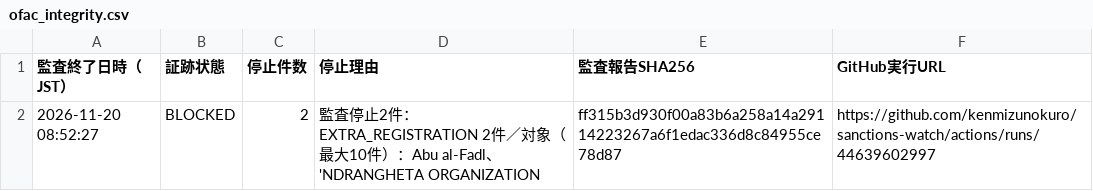
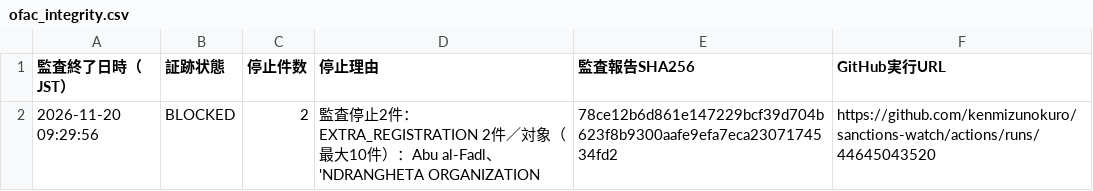
Before and after one commit to kenmizunokuro/sanctions-watch, a CSV file: data/dashboard/ofac_integrity.csv, drawn as a sheet.

```diff
--- a/data/dashboard/ofac_integrity.csv
+++ b/data/dashboard/ofac_integrity.csv
@@ -1,2 +1,2 @@
 監査終了日時（JST）,証跡状態,停止件数,停止理由,監査報告SHA256,GitHub実行URL
-2026-11-20 08:52:27,BLOCKED,2,監査停止2件：EXTRA_REGISTRATION 2件／対象（最大10件）：Abu al-Fadl、'NDRANGHETA ORGANIZATION,ff315b3d930f00a83b6a258a14a29114223267a6f1edac336d8c84955ce78d87,https://github.com/kenmizunokuro/sanctions-watch/actions/runs/44639602997
+2026-11-20 09:29:56,BLOCKED,2,監査停止2件：EXTRA_REGISTRATION 2件／対象（最大10件）：Abu al-Fadl、'NDRANGHETA ORGANIZATION,78ce12b6d861e147229bcf39d704b623f8b9300aafe9efa7eca2307174534fd2,https://github.com/kenmizunokuro/sanctions-watch/actions/runs/44645043520
```
Also changed, not shown: data/dashboard/status.csv, data/dashboard/status_detail.csv, 1 other file.
